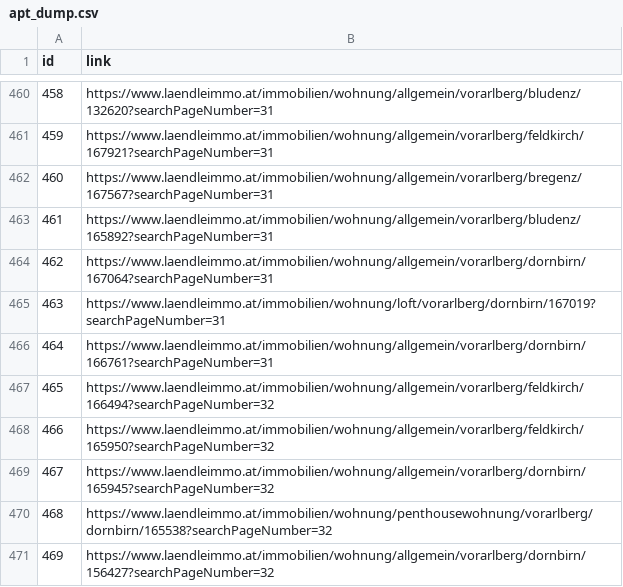
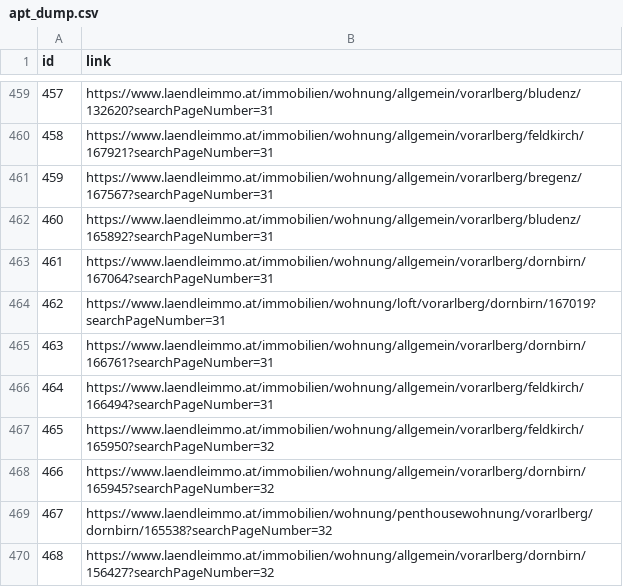
Before and after one commit to stejul/propertyScrapingDataEngineering, a CSV file: src/data/apt_dump.csv, drawn as a sheet; only a part is shown, gaps mark what is left out; addresses are those after the commit; the diff covers the shown part only; the diff names each change by its address in the sheet, - before the commit and + after, or states it on an @@ line.

```diff
--- a/src/data/apt_dump.csv
+++ b/src/data/apt_dump.csv
@@ column A (id) renumbered between rows 2 and 480 @@
-B466 (link): https://www.laendleimmo.at/immobilien/wohnung/allgemein/vorarlberg/feldkirch/166494?searchPageNumber=32
+B466 (link): https://www.laendleimmo.at/immobilien/wohnung/allgemein/vorarlberg/feldkirch/166494?searchPageNumber=31
```
Also changed, not shown: 4 added rows, 4 removed rows, 3 moved rows and 7 edited cells elsewhere in this file, src/data/apt_data.csv, 2 other files.
